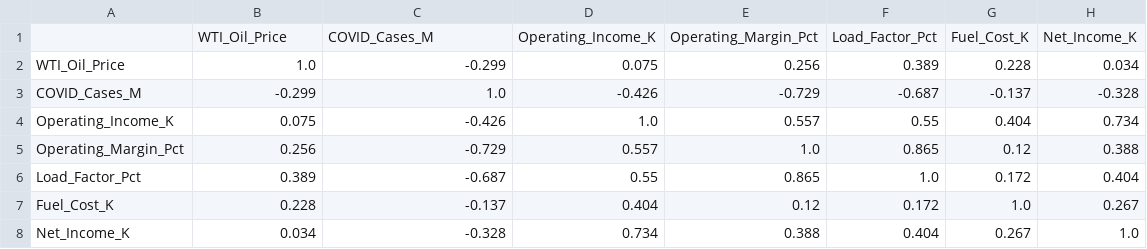
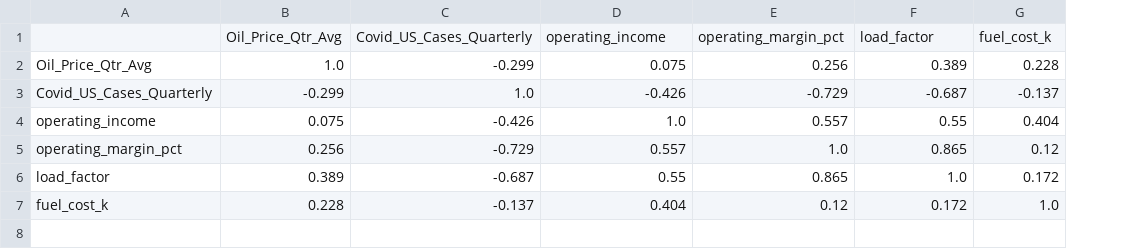
Before and after one commit to tripla15/airline-route-profitability-analysis, a CSV file: python/stat_03_correlation_matrix.csv, drawn as a sheet; removed rows and columns are numbered as before the commit, all else as after; the diff names each change by its address in the sheet, - before the commit and + after, or states it on an @@ line.

```diff
--- a/python/stat_03_correlation_matrix.csv
+++ b/python/stat_03_correlation_matrix.csv
-column A, rows 2-7: WTI_Oil_Price | COVID_Cases_M | Operating_Income_K | Operating_Margin_Pct | Load_Factor_Pct | Fuel_Cost_K
+column A, rows 2-7: Oil_Price_Qtr_Avg | Covid_US_Cases_Quarterly | operating_income | operating_margin_pct | load_factor | fuel_cost_k
-column H, rows 2-7: 0.034 | -0.328 | 0.734 | 0.388 | 0.404 | 0.267
-row 1:  | WTI_Oil_Price | COVID_Cases_M | Operating_Income_K | Operating_Margin_Pct | Load_Factor_Pct | Fuel_Cost_K | Net_Income_K
+row 1:  | Oil_Price_Qtr_Avg | Covid_US_Cases_Quarterly | operating_income | operating_margin_pct | load_factor | fuel_cost_k
-row 8: Net_Income_K | 0.034 | -0.328 | 0.734 | 0.388 | 0.404 | 0.267 | 1.0
```
Also changed, not shown: python/stat_01_descriptive_by_airline.csv, python/stat_02_period_comparison.csv, 12 other files.
